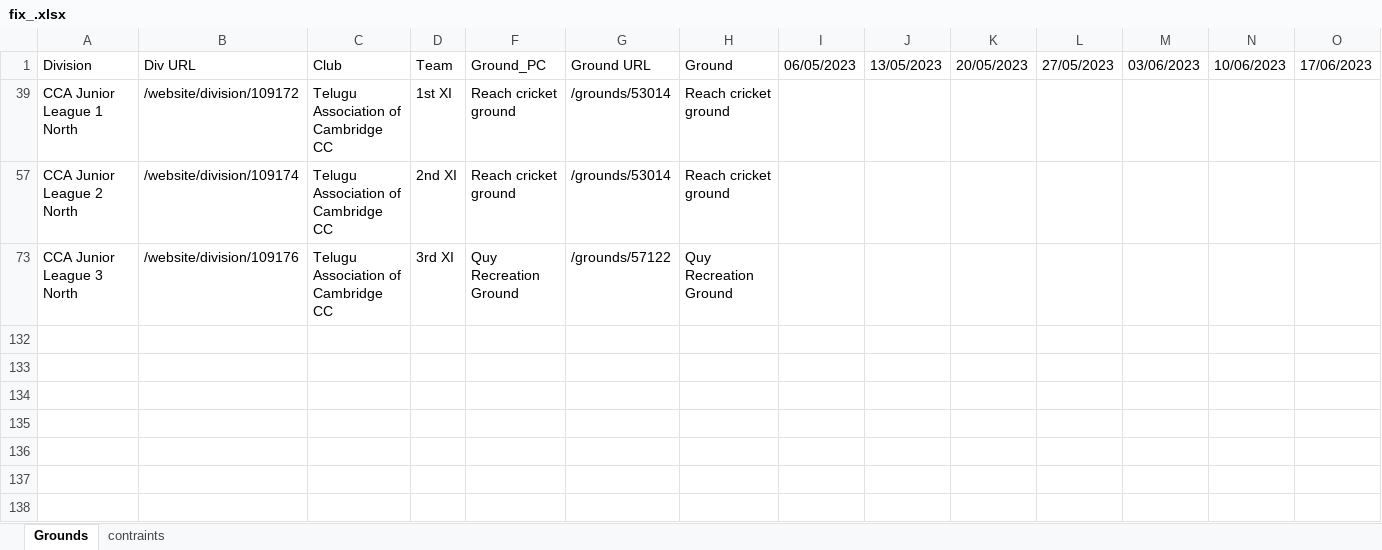
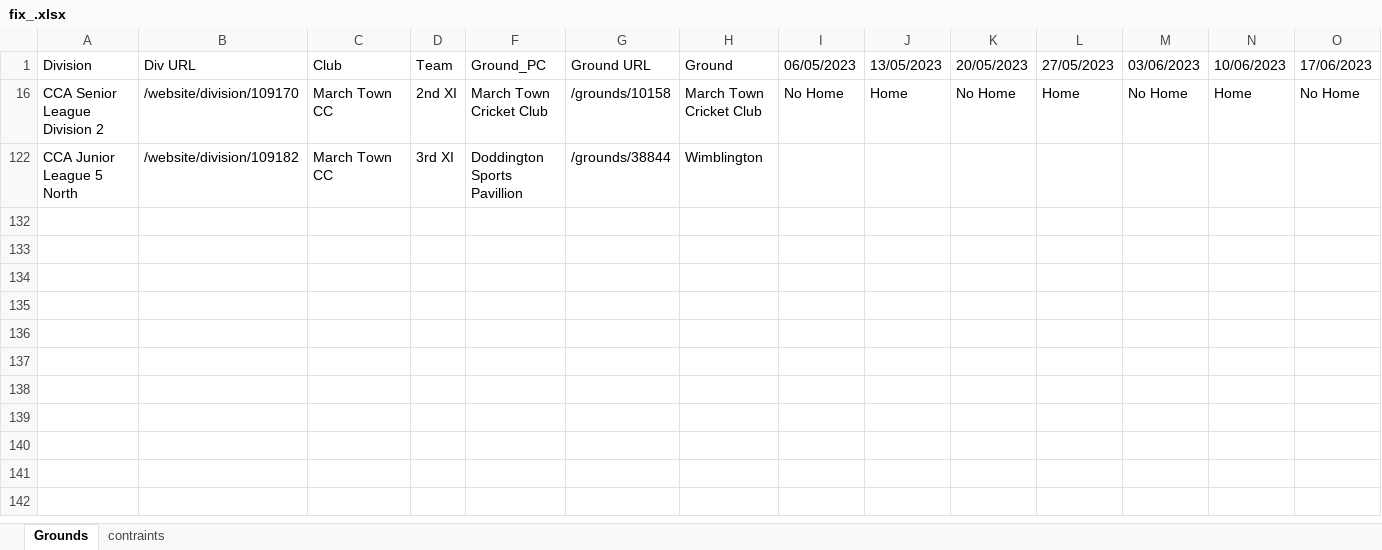
Before and after one commit to saheerb/cca_fixtures, an Excel workbook: fix_.xlsx, sheet Grounds, drawn as a sheet; only a part is shown; the shorter side is filled out with more unchanged rows; values as stored, in another font and other column widths than the file's, no borders; conditional formats not drawn; removed rows and columns are numbered as before the commit, all else as after; rows hold the shown columns only; the diff names each change by its address in the sheet, - before the commit and + after, or states it on an @@ line.

```diff
--- a/fix_.xlsx (sheet Grounds)
+++ b/fix_.xlsx (sheet Grounds)
@@ row 39 hidden: CCA Junior League 1 North | /website/division/109172 | Telugu Association of Cambridge CC | 1st XI | Reach cricket ground | /grounds/53014 | Reach cricket ground @@
@@ row 57 hidden: CCA Junior League 2 North | /website/division/109174 | Telugu Association of Cambridge CC | 2nd XI | Reach cricket ground | /grounds/53014 | Reach cricket ground @@
+row 16: CCA Senior League Division 2 | /website/division/109170 | March Town CC | 2nd XI | March Town Cricket Club | /grounds/10158 | March Town Cricket Club | No Home | Home | No Home | Home | No Home | Home | No Home
-A122 (Division): CCA Junior League 3 North
+A122 (Division): CCA Junior League 5 North
-B122 (Div URL): /website/division/109176
+B122 (Div URL): /website/division/109182
-C122 (Club): Telugu Association of Cambridge CC
+C122 (Club): March Town CC
-F122 (Ground_PC): Quy Recreation Ground
+F122 (Ground_PC): Doddington Sports Pavillion
-G122 (Ground URL): /grounds/57122
+G122 (Ground URL): /grounds/38844
-H122 (Ground): Quy Recreation Ground
+H122 (Ground): Wimblington
```
Also changed, not shown: formulas that keep their value, hidden cells, 1 other file.
